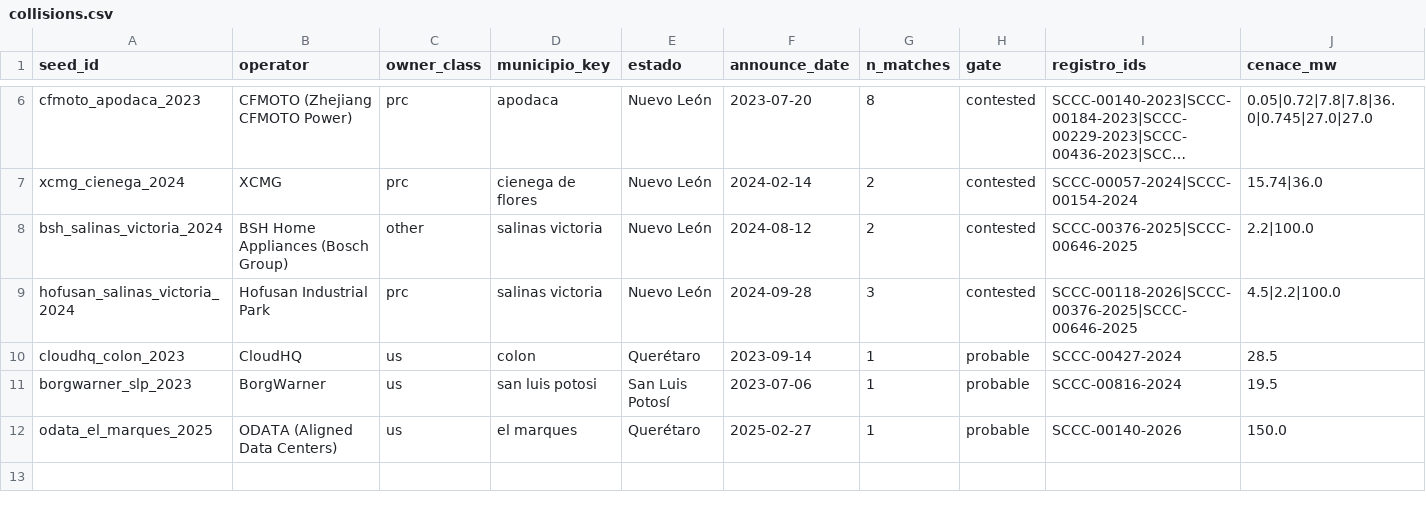
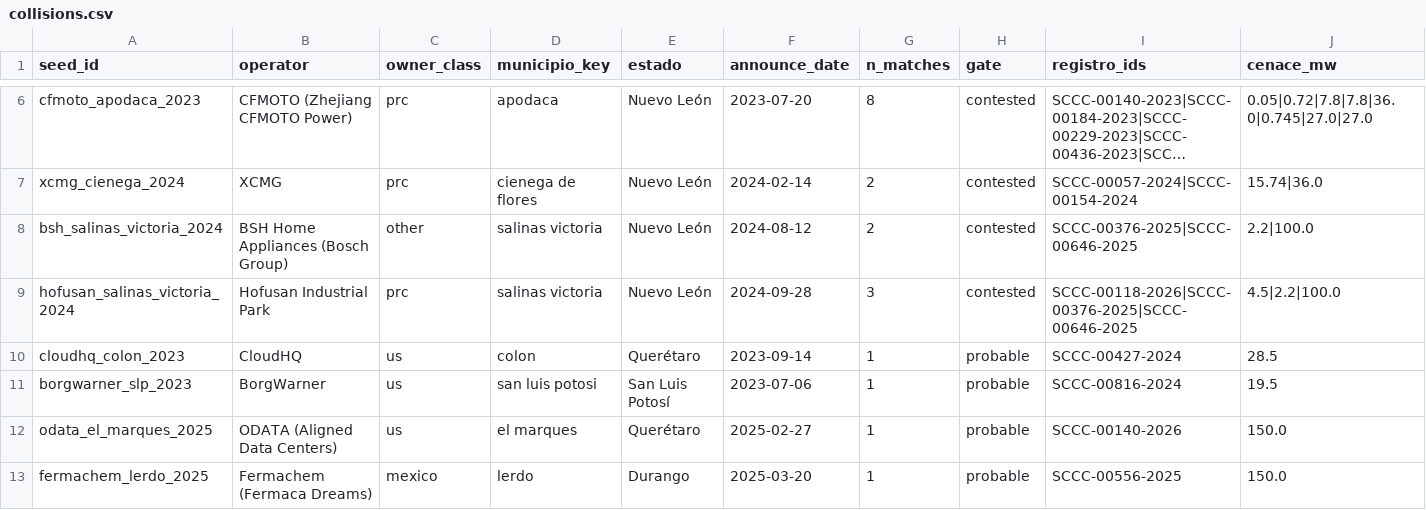
Before and after one commit to blpetrihos-hub/cenace-queue-net, a CSV file: data/attribution/collisions.csv, drawn as a sheet; only a part is shown, gaps mark what is left out; long unchanged cells end in …; rows hold the shown columns only; the diff names each change by its address in the sheet, - before the commit and + after, or states it on an @@ line.

```diff
--- a/data/attribution/collisions.csv
+++ b/data/attribution/collisions.csv
+row 13: fermachem_lerdo_2025 | Fermachem (Fermaca Dreams) | mexico | lerdo | Durango | 2025-03-20 | 1 | probable | SCCC-00556-2025 | 150.0
```
Also changed, not shown: data/attribution/candidates.csv, data/attribution/human_review.csv, 13 other files.
